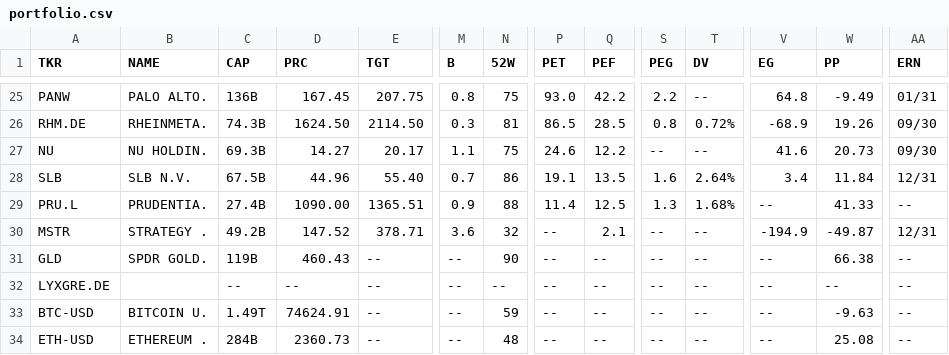
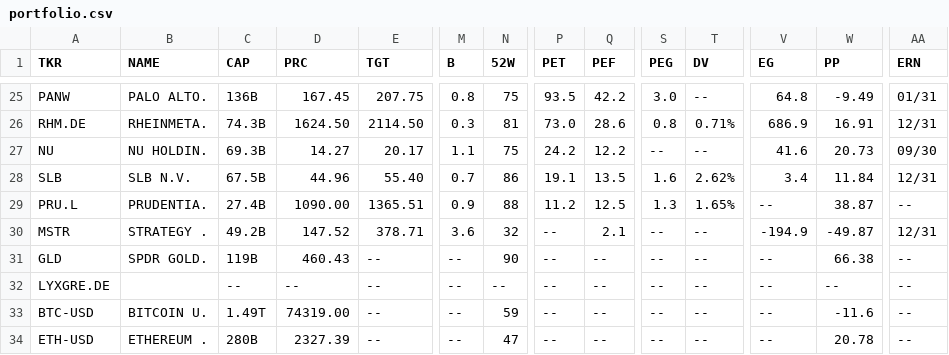
Before and after one commit to weirdapps/etorotrade, a CSV file: yahoofinance/output/portfolio.csv, drawn as a sheet; only a part is shown, gaps mark what is left out; the diff covers the shown part only; the diff names each change by its address in the sheet, - before the commit and + after, or states it on an @@ line.

```diff
--- a/yahoofinance/output/portfolio.csv
+++ b/yahoofinance/output/portfolio.csv
-P25 (PET): 93.0
+P25 (PET): 93.5
-S25 (PEG): 2.2
+S25 (PEG): 3.0
-P26 (PET): 86.5
+P26 (PET): 73.0
-Q26 (PEF): 28.5
+Q26 (PEF): 28.6
-T26 (DV): 0.72%
+T26 (DV): 0.71%
-V26 (EG): -68.9
+V26 (EG): 686.9
-W26 (PP): 19.26
+W26 (PP): 16.91
-AA26 (ERN): 09/30
+AA26 (ERN): 12/31
-P27 (PET): 24.6
+P27 (PET): 24.2
-T28 (DV): 2.64%
+T28 (DV): 2.62%
-P29 (PET): 11.4
+P29 (PET): 11.2
-T29 (DV): 1.68%
+T29 (DV): 1.65%
-W29 (PP): 41.33
+W29 (PP): 38.87
-D33 (PRC): 74624.91
+D33 (PRC): 74319.00
-W33 (PP): -9.63
+W33 (PP): -11.6
-C34 (CAP): 284B
+C34 (CAP): 280B
-D34 (PRC): 2360.73
+D34 (PRC): 2327.39
-N34 (52W): 48
+N34 (52W): 47
-W34 (PP): 25.08
+W34 (PP): 20.78
```
Also changed, not shown: 61 edited cells elsewhere in this file, 2 other files.
